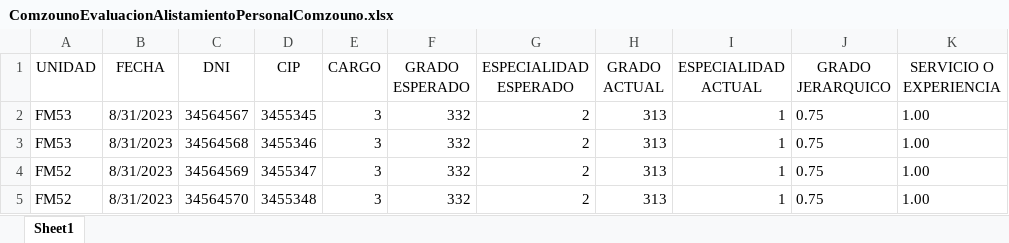
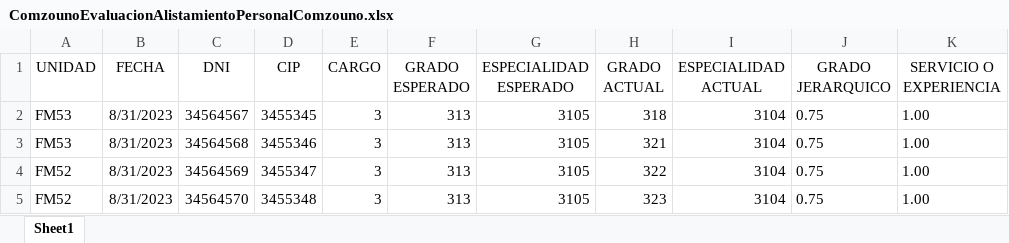
Before and after one commit to Martinweschevargas/siesmar, an Excel workbook: WebApplication3/wwwroot/Formatos/ComzounoEvaluacionAlistamientoPersonalComzouno.xlsx, sheet Sheet1, drawn as a sheet; only a part is shown; values as stored, in another font and other column widths than the file's, no borders; the diff names each change by its address in the sheet, - before the commit and + after, or states it on an @@ line.

```diff
--- a/WebApplication3/wwwroot/Formatos/ComzounoEvaluacionAlistamientoPersonalComzouno.xlsx (sheet Sheet1)
+++ b/WebApplication3/wwwroot/Formatos/ComzounoEvaluacionAlistamientoPersonalComzouno.xlsx (sheet Sheet1)
-F2:F5 (GRADO ESPERADO): 332
+F2:F5 (GRADO ESPERADO): 313
-G2:G5 (ESPECIALIDAD ESPERADO): 2
+G2:G5 (ESPECIALIDAD ESPERADO): 3105
-H2 (GRADO ACTUAL): 313
+H2 (GRADO ACTUAL): 318
-I2:I5 (ESPECIALIDAD ACTUAL): 1
+I2:I5 (ESPECIALIDAD ACTUAL): 3104
-H3 (GRADO ACTUAL): 313
+H3 (GRADO ACTUAL): 321
-H4 (GRADO ACTUAL): 313
+H4 (GRADO ACTUAL): 322
-H5 (GRADO ACTUAL): 313
+H5 (GRADO ACTUAL): 323
```
Also changed, not shown: 2 other files.
